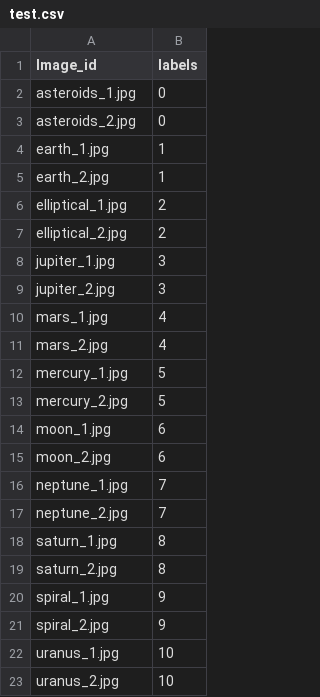
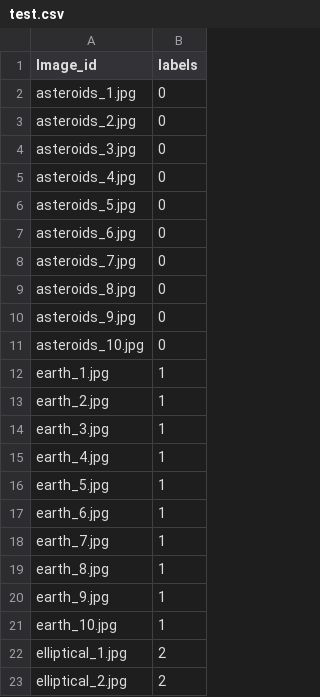
Before and after one commit to kevinmathew247/CNN-Image-Detection-For-Celestial-Bodies, a CSV file: hub/examples/image_retraining/test.csv, drawn as a sheet; only a part is shown; the shorter side is filled out with more unchanged rows; the diff covers the shown part only.

```diff
--- a/hub/examples/image_retraining/test.csv
+++ b/hub/examples/image_retraining/test.csv
@@ -3,4 +3,20 @@ asteroids_1.jpg,0
 asteroids_2.jpg,0
+asteroids_3.jpg,0
+asteroids_4.jpg,0
+asteroids_5.jpg,0
+asteroids_6.jpg,0
+asteroids_7.jpg,0
+asteroids_8.jpg,0
+asteroids_9.jpg,0
+asteroids_10.jpg,0
 earth_1.jpg,1
 earth_2.jpg,1
+earth_3.jpg,1
+earth_4.jpg,1
+earth_5.jpg,1
+earth_6.jpg,1
+earth_7.jpg,1
+earth_8.jpg,1
+earth_9.jpg,1
+earth_10.jpg,1
 elliptical_1.jpg,2
```
Also changed, not shown: 72 added rows elsewhere in this file, 13 other files.
